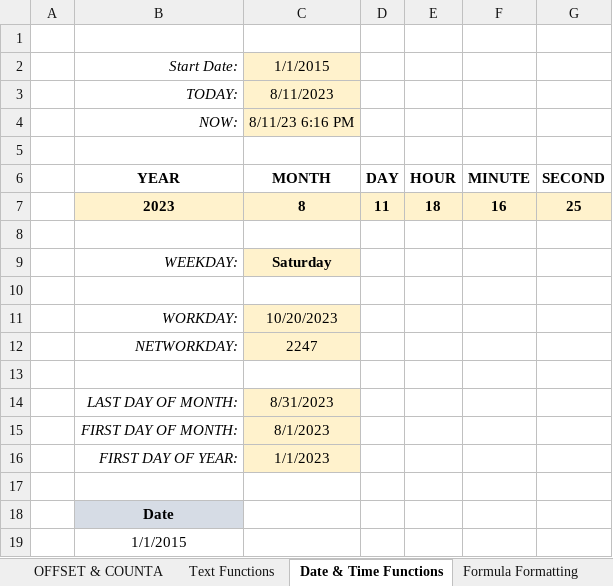
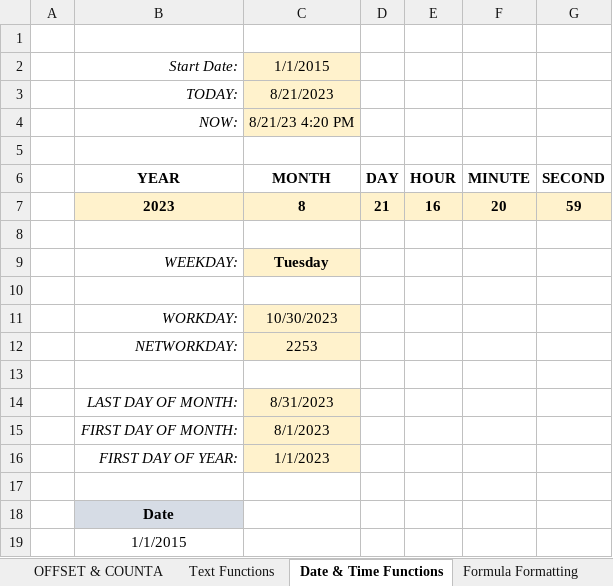
Before and after one commit to SitiAminatus/ExcelFormula, an Excel workbook: Excel_Homework_Exercises.xlsx, sheet Date & Time Functions, drawn as a sheet; only a part is shown; values as stored, in another font and other column widths than the file's, no borders; charts and pictures not drawn; the diff names each change by its address in the sheet, - before the commit and + after, or states it on an @@ line.

```diff
--- a/Excel_Homework_Exercises.xlsx (sheet Date & Time Functions)
+++ b/Excel_Homework_Exercises.xlsx (sheet Date & Time Functions)
-C3: 8/11/2023
+C3: 8/21/2023
-C4: 8/11/23 6:16 PM
+C4: 8/21/23 4:20 PM
-D7: 11
+D7: 21
-E7: 18
+E7: 16
-F7: 16
+F7: 20
-G7: 25
+G7: 59
-C9: Saturday
+C9: Tuesday
-C11: 10/20/2023
+C11: 10/30/2023
-C12: 2247
+C12: 2253
```
Also changed, not shown: sheet Dynamic Array Functions, 1 other file.
